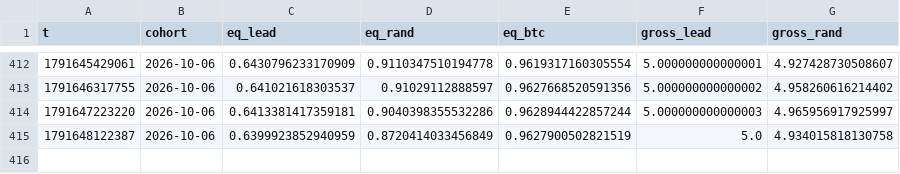
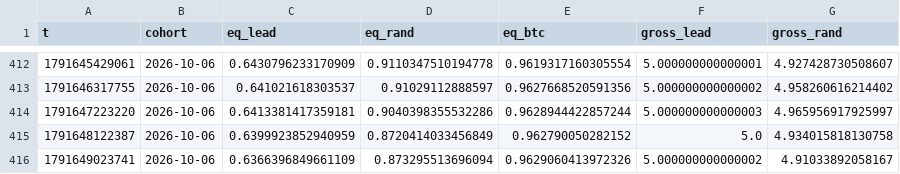
Before and after one commit to ljmacdonald/mempool-omega, a CSV file: state/whales/mirror.csv, drawn as a sheet; only a part is shown, gaps mark what is left out.

```diff
--- a/state/whales/mirror.csv
+++ b/state/whales/mirror.csv
@@ -414,2 +414,3 @@ t,cohort,eq_lead,eq_rand,eq_btc,gross_lead,gross_rand
 1791647223220,2026-10-06,0.6413381417359181,0.9040398355532286,0.9628944422857244,5.000000000000003,4.965956917925997
-1791648122387,2026-10-06,0.6399923852940959,0.8720414033456849,0.9627900502821519,5.0,4.934015818130758
+1791648122387,2026-10-06,0.6399923852940959,0.8720414033456849,0.962790050282152,5.0,4.934015818130758
+1791649023741,2026-10-06,0.6366396849661109,0.873295513696094,0.9629060413972326,5.000000000000002,4.91033892058167
```
Also changed, not shown: 2 other files.
